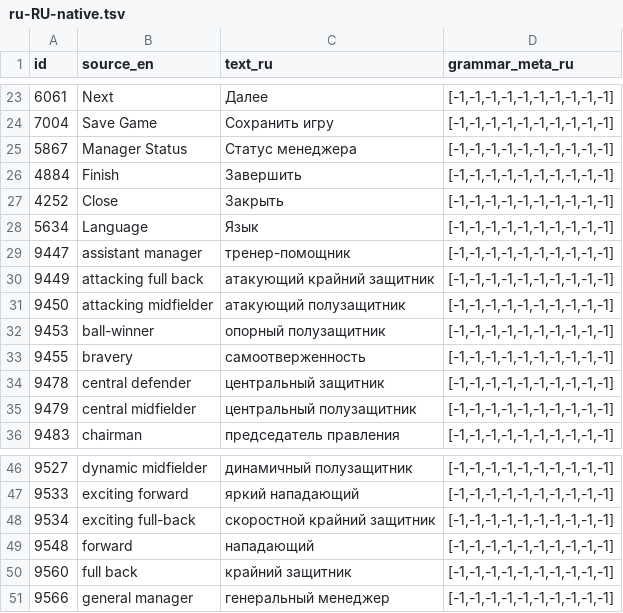
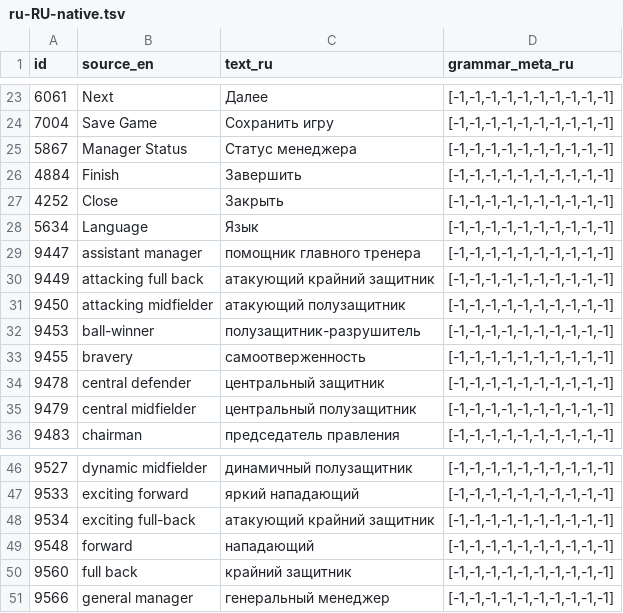
Before and after one commit to theosmanovwork-lang/cm0102-bosman-edition-Russian, a TSV file: locales/ru-RU-native.tsv, drawn as a sheet; only a part is shown, gaps mark what is left out.

Commit message:
localisation: align football role terminology

```diff
--- a/locales/ru-RU-native.tsv
+++ b/locales/ru-RU-native.tsv
@@ -28,6 +28,6 @@ id	source_en	text_ru	grammar_meta_ru
 5634	Language	Язык	[-1,-1,-1,-1,-1,-1,-1,-1,-1,-1]
-9447	assistant manager	тренер-помощник	[-1,-1,-1,-1,-1,-1,-1,-1,-1,-1]
+9447	assistant manager	помощник главного тренера	[-1,-1,-1,-1,-1,-1,-1,-1,-1,-1]
 9449	attacking full back	атакующий крайний защитник	[-1,-1,-1,-1,-1,-1,-1,-1,-1,-1]
 9450	attacking midfielder	атакующий полузащитник	[-1,-1,-1,-1,-1,-1,-1,-1,-1,-1]
-9453	ball-winner	опорный полузащитник	[-1,-1,-1,-1,-1,-1,-1,-1,-1,-1]
+9453	ball-winner	полузащитник-разрушитель	[-1,-1,-1,-1,-1,-1,-1,-1,-1,-1]
 9455	bravery	самоотверженность	[-1,-1,-1,-1,-1,-1,-1,-1,-1,-1]
@@ -47,3 +47,3 @@ id	source_en	text_ru	grammar_meta_ru
 9533	exciting forward	яркий нападающий	[-1,-1,-1,-1,-1,-1,-1,-1,-1,-1]
-9534	exciting full-back	скоростной крайний защитник	[-1,-1,-1,-1,-1,-1,-1,-1,-1,-1]
+9534	exciting full-back	атакующий крайний защитник	[-1,-1,-1,-1,-1,-1,-1,-1,-1,-1]
 9548	forward	нападающий	[-1,-1,-1,-1,-1,-1,-1,-1,-1,-1]
```
